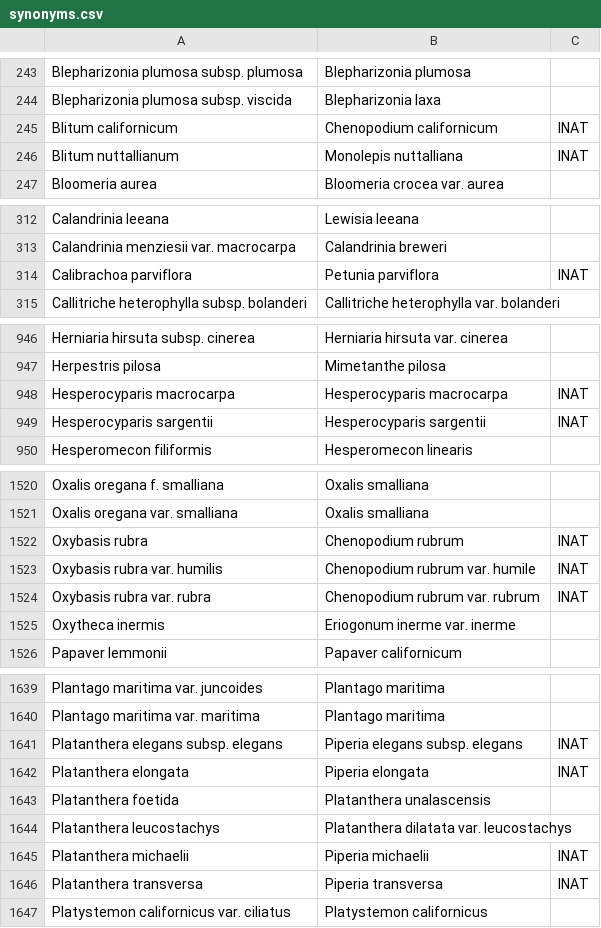
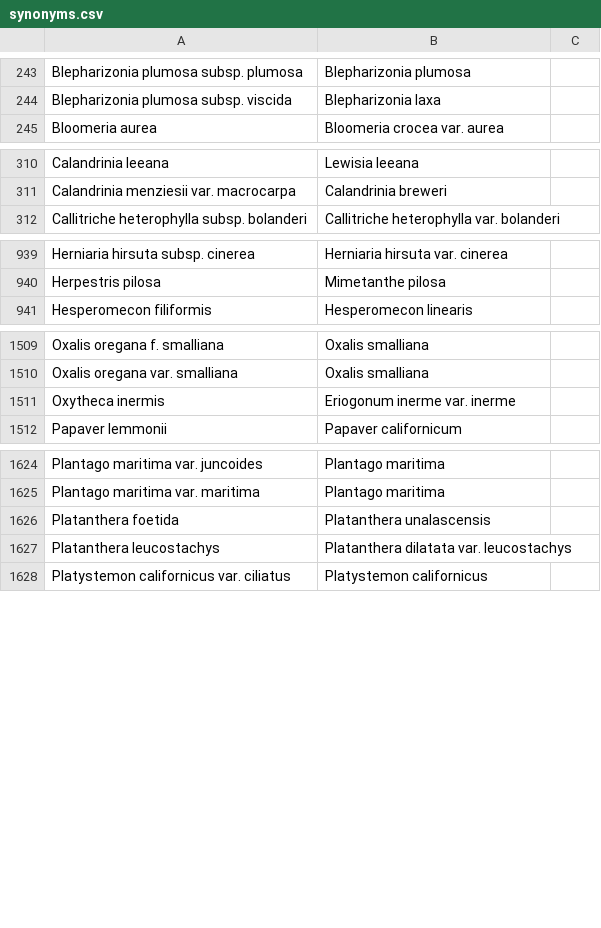
Before and after one commit to ca-plants/ca-plant-list, a CSV file: data/synonyms.csv, drawn as a sheet; only a part is shown, gaps mark what is left out; the diff covers the shown part only; the diff names each change by its address in the sheet, - before the commit and + after, or states it on an @@ line.

```diff
--- a/data/synonyms.csv
+++ b/data/synonyms.csv
-row 245: Blitum californicum | Chenopodium californicum | INAT
-row 246: Blitum nuttallianum | Monolepis nuttalliana | INAT
-row 314: Calibrachoa parviflora | Petunia parviflora | INAT
-row 948: Hesperocyparis macrocarpa | Hesperocyparis macrocarpa | INAT
-row 949: Hesperocyparis sargentii | Hesperocyparis sargentii | INAT
-row 1522: Oxybasis rubra | Chenopodium rubrum | INAT
-row 1523: Oxybasis rubra var. humilis | Chenopodium rubrum var. humile | INAT
-row 1524: Oxybasis rubra var. rubra | Chenopodium rubrum var. rubrum | INAT
-row 1641: Platanthera elegans subsp. elegans | Piperia elegans subsp. elegans | INAT
-row 1642: Platanthera elongata | Piperia elongata | INAT
-row 1645: Platanthera michaelii | Piperia michaelii | INAT
-row 1646: Platanthera transversa | Piperia transversa | INAT
```
Also changed, not shown: 10 removed rows elsewhere in this file, 3 other files.
